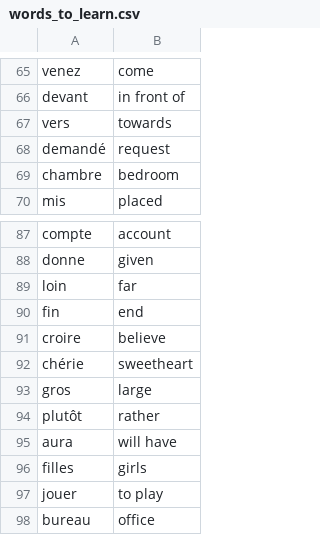
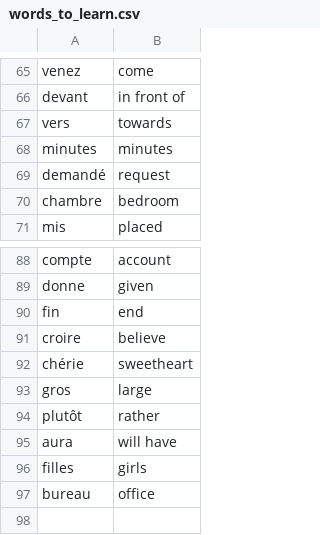
Before and after one commit to Suhaas15/Flashy-French-English, a CSV file: data/words_to_learn.csv, drawn as a sheet; only a part is shown, gaps mark what is left out; the diff covers the shown part only.

```diff
--- a/data/words_to_learn.csv
+++ b/data/words_to_learn.csv
@@ -67,2 +67,3 @@ devant,in front of
 vers,towards
+minutes,minutes
 demandé,request
@@ -88,3 +89,2 @@ compte,account
 donne,given
-loin,far
 fin,end
@@ -96,3 +96,2 @@ aura,will have
 filles,girls
-jouer,to play
 bureau,office
```
Also changed, not shown: 3 added rows and 3 removed rows elsewhere in this file, 1 other file.
